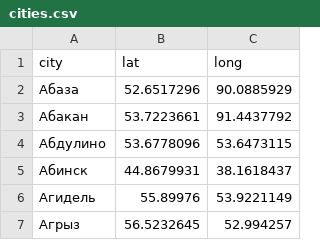
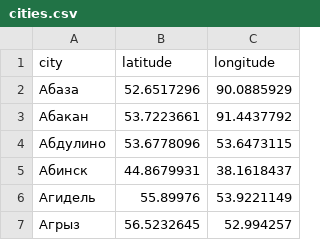
Before and after one commit to htmlacademy-yii/234035-task-force-1, a CSV file: data/cities.csv, drawn as a sheet; only a part is shown.

```diff
--- a/data/cities.csv
+++ b/data/cities.csv
@@ -1,2 +1,2 @@
-city,lat,long
+city,latitude,longitude
 Абаза,52.6517296,90.0885929
```
Also changed, not shown: data/opinions.csv, data/profiles.csv, 3 other files.
